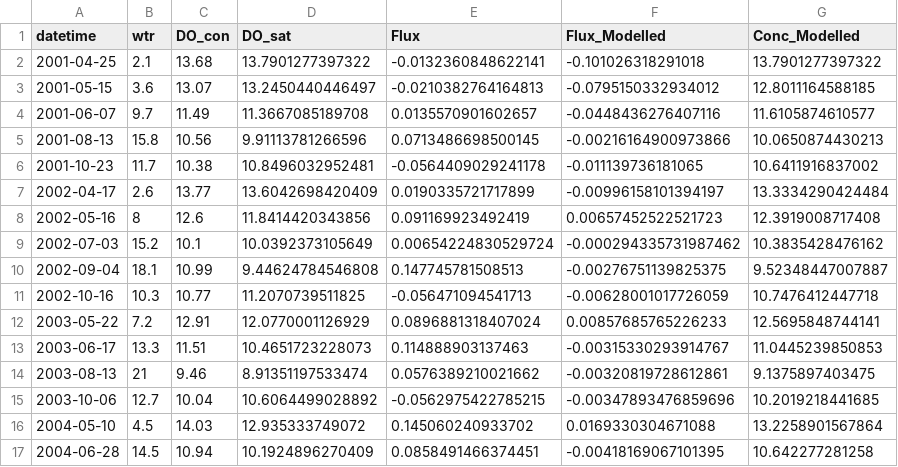
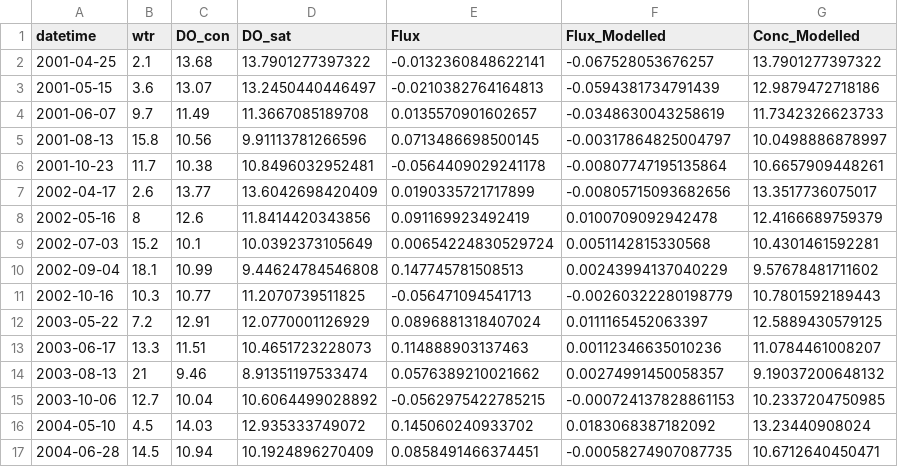
Before and after one commit to GLEON/SOS, a CSV file: VanernLake/Results/Vanern_DOvalidation.csv, drawn as a sheet; only a part is shown; the diff covers the shown part only.

```diff
--- a/VanernLake/Results/Vanern_DOvalidation.csv
+++ b/VanernLake/Results/Vanern_DOvalidation.csv
@@ -1,17 +1,17 @@
 datetime,wtr,DO_con,DO_sat,Flux,Flux_Modelled,Conc_Modelled
-2001-04-25,2.1,13.68,13.7901277397322,-0.0132360848622141,-0.101026318291018,13.7901277397322
-2001-05-15,3.6,13.07,13.2450440446497,-0.0210382764164813,-0.0795150332934012,12.8011164588185
-2001-06-07,9.7,11.49,11.3667085189708,0.0135570901602657,-0.0448436276407116,11.6105874610577
-2001-08-13,15.8,10.56,9.91113781266596,0.0713486698500145,-0.00216164900973866,10.0650874430213
-2001-10-23,11.7,10.38,10.8496032952481,-0.0564409029241178,-0.011139736181065,10.6411916837002
-2002-04-17,2.6,13.77,13.6042698420409,0.0190335721717899,-0.00996158101394197,13.3334290424484
-2002-05-16,8,12.6,11.8414420343856,0.091169923492419,0.00657452522521723,12.3919008717408
-2002-07-03,15.2,10.1,10.0392373105649,0.00654224830529724,-0.000294335731987462,10.3835428476162
-2002-09-04,18.1,10.99,9.44624784546808,0.147745781508513,-0.00276751139825375,9.52348447007887
-2002-10-16,10.3,10.77,11.2070739511825,-0.056471094541713,-0.00628001017726059,10.7476412447718
-2003-05-22,7.2,12.91,12.0770001126929,0.0896881318407024,0.00857685765226233,12.5695848744141
-2003-06-17,13.3,11.51,10.4651723228073,0.114888903137463,-0.00315330293914767,11.0445239850853
-2003-08-13,21,9.46,8.91351197533474,0.0576389210021662,-0.00320819728612861,9.1375897403475
-2003-10-06,12.7,10.04,10.6064499028892,-0.0562975422785215,-0.00347893476859696,10.2019218441685
-2004-05-10,4.5,14.03,12.935333749072,0.145060240933702,0.0169330304671088,13.2258901567864
-2004-06-28,14.5,10.94,10.1924896270409,0.0858491466374451,-0.00418169067101395,10.642277281258
+2001-04-25,2.1,13.68,13.7901277397322,-0.0132360848622141,-0.067528053676257,13.7901277397322
+2001-05-15,3.6,13.07,13.2450440446497,-0.0210382764164813,-0.0594381734791439,12.9879472718186
+2001-06-07,9.7,11.49,11.3667085189708,0.0135570901602657,-0.0348630043258619,11.7342326623733
+2001-08-13,15.8,10.56,9.91113781266596,0.0713486698500145,-0.00317864825004797,10.0498886878997
+2001-10-23,11.7,10.38,10.8496032952481,-0.0564409029241178,-0.00807747195135864,10.6657909448261
+2002-04-17,2.6,13.77,13.6042698420409,0.0190335721717899,-0.00805715093682656,13.3517736075017
+2002-05-16,8,12.6,11.8414420343856,0.091169923492419,0.0100709092942478,12.4166689759379
+2002-07-03,15.2,10.1,10.0392373105649,0.00654224830529724,0.0051142815330568,10.4301461592281
+2002-09-04,18.1,10.99,9.44624784546808,0.147745781508513,0.00243994137040229,9.57678481711602
+2002-10-16,10.3,10.77,11.2070739511825,-0.056471094541713,-0.00260322280198779,10.7801592189443
+2003-05-22,7.2,12.91,12.0770001126929,0.0896881318407024,0.0111165452063397,12.5889430579125
+2003-06-17,13.3,11.51,10.4651723228073,0.114888903137463,0.00112346635010236,11.0784461008207
+2003-08-13,21,9.46,8.91351197533474,0.0576389210021662,0.00274991450058357,9.19037200648132
+2003-10-06,12.7,10.04,10.6064499028892,-0.0562975422785215,-0.000724137828861153,10.2337204750985
+2004-05-10,4.5,14.03,12.935333749072,0.145060240933702,0.0183068387182092,13.23440908024
+2004-06-28,14.5,10.94,10.1924896270409,0.0858491466374451,-0.00058274907087735,10.6712640450471
```
Also changed, not shown: 76 edited cells elsewhere in this file, VanernLake/Results/Vanern_DOCvalidation.csv, VanernLake/Results/Vanern_DO_Results.csv, 4 other files.
